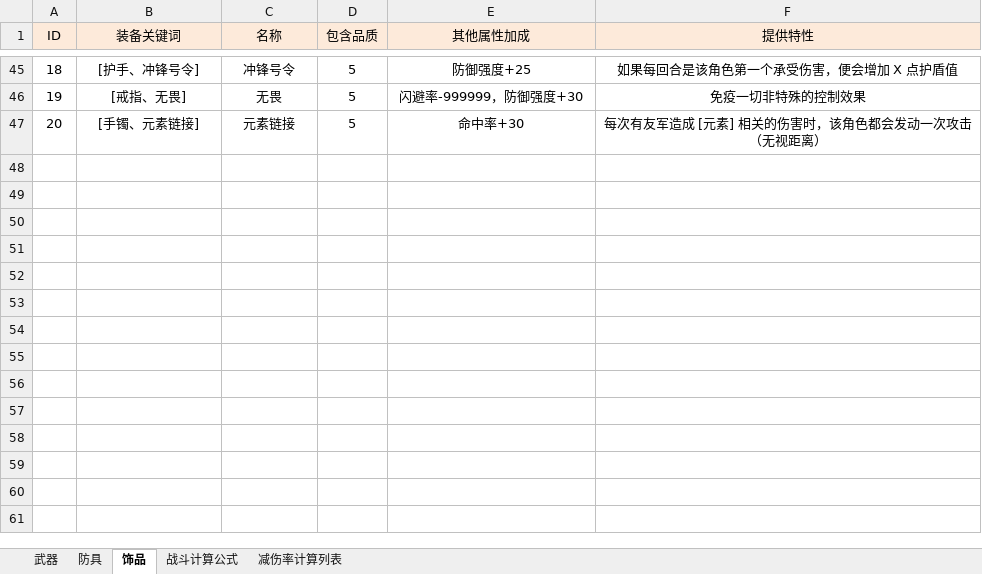
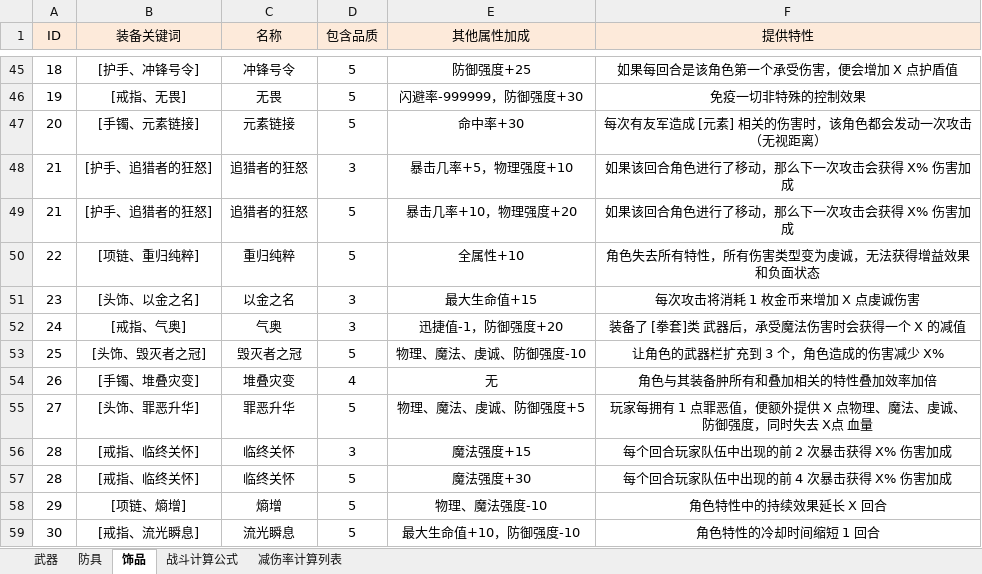
Before and after one commit to NingXingX/Qiangzi_Unity, an Excel workbook: Assets/DesignDocument/装备规划.xlsx, sheet 饰品, drawn as a sheet; only a part is shown, gaps mark what is left out; values as stored, in another font and other column widths than the file's, no borders; the diff names each change by its address in the sheet, - before the commit and + after, or states it on an @@ line.

Commit message:
完善装备规划

```diff
--- a/Assets/DesignDocument/装备规划.xlsx (sheet 饰品)
+++ b/Assets/DesignDocument/装备规划.xlsx (sheet 饰品)
+row 48: 21 | [护手、追猎者的狂怒] | 追猎者的狂怒 | 3 | 暴击几率+5，物理强度+10 | 如果该回合角色进行了移动，那么下一次攻击会获得 X% 伤害加成
+row 49: 21 | [护手、追猎者的狂怒] | 追猎者的狂怒 | 5 | 暴击几率+10，物理强度+20 | 如果该回合角色进行了移动，那么下一次攻击会获得 X% 伤害加成
+row 50: 22 | [项链、重归纯粹] | 重归纯粹 | 5 | 全属性+10 | 角色失去所有特性，所有伤害类型变为虔诚，无法获得增益效果和负面状态
+row 51: 23 | [头饰、以金之名] | 以金之名 | 3 | 最大生命值+15 | 每次攻击将消耗 1 枚金币来增加 X 点虔诚伤害
+row 52: 24 | [戒指、气奥] | 气奥 | 3 | 迅捷值-1，防御强度+20 | 装备了 [拳套]类 武器后，承受魔法伤害时会获得一个 X 的减值
+row 53: 25 | [头饰、毁灭者之冠] | 毁灭者之冠 | 5 | 物理、魔法、虔诚、防御强度-10 | 让角色的武器栏扩充到 3 个，角色造成的伤害减少 X%
+row 54: 26 | [手镯、堆叠灾变] | 堆叠灾变 | 4 | 无 | 角色与其装备肿所有和叠加相关的特性叠加效率加倍
+row 55: 27 | [头饰、罪恶升华] | 罪恶升华 | 5 | 物理、魔法、虔诚、防御强度+5 | 玩家每拥有 1 点罪恶值，便额外提供 X 点物理、魔法、虔诚、防御强度，同时失去 X点 血量
+row 56: 28 | [戒指、临终关怀] | 临终关怀 | 3 | 魔法强度+15 | 每个回合玩家队伍中出现的前 2 次暴击获得 X% 伤害加成
+row 57: 28 | [戒指、临终关怀] | 临终关怀 | 5 | 魔法强度+30 | 每个回合玩家队伍中出现的前 4 次暴击获得 X% 伤害加成
+row 58: 29 | [项链、熵增] | 熵增 | 5 | 物理、魔法强度-10 | 角色特性中的持续效果延长 X 回合
+row 59: 30 | [戒指、流光瞬息] | 流光瞬息 | 5 | 最大生命值+10，防御强度-10 | 角色特性的冷却时间缩短 1 回合
```
Also changed, not shown: sheet 武器.
